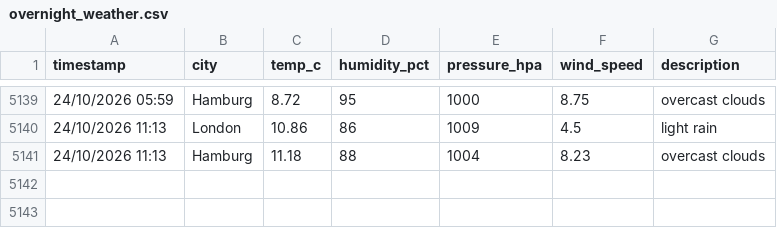
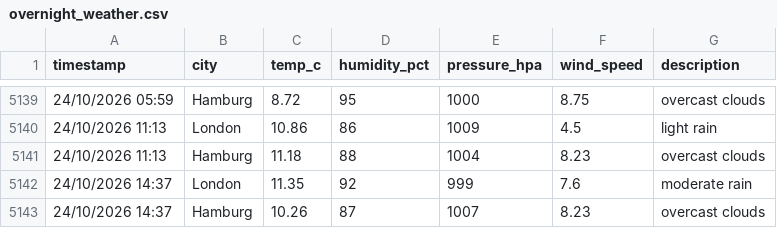
Before and after one commit to vulevu228/WeatherTracker, a CSV file: overnight_weather.csv, drawn as a sheet; only a part is shown, gaps mark what is left out.

Commit message:
update data

```diff
--- a/overnight_weather.csv
+++ b/overnight_weather.csv
@@ -5141 +5141,3 @@ timestamp,city,temp_c,humidity_pct,pressure_hpa,wind_speed,description
 24/10/2026 11:13,Hamburg,11.18,88,1004,8.23,overcast clouds
+24/10/2026 14:37,London,11.35,92,999,7.6,moderate rain
+24/10/2026 14:37,Hamburg,10.26,87,1007,8.23,overcast clouds
```
